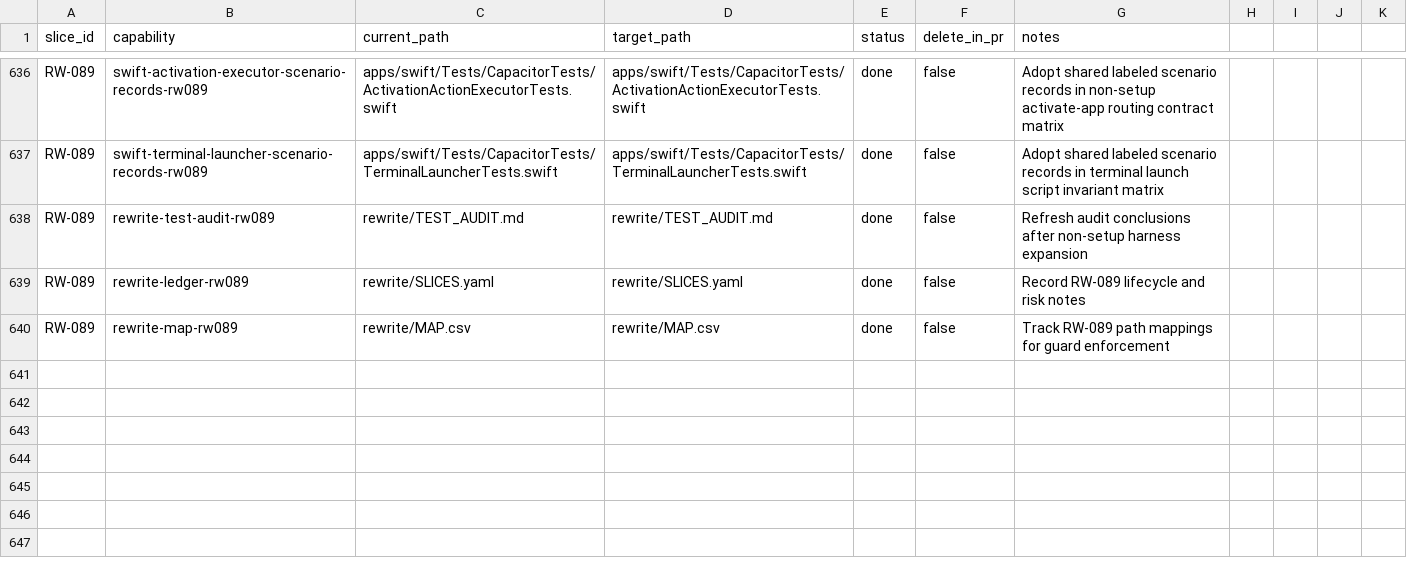
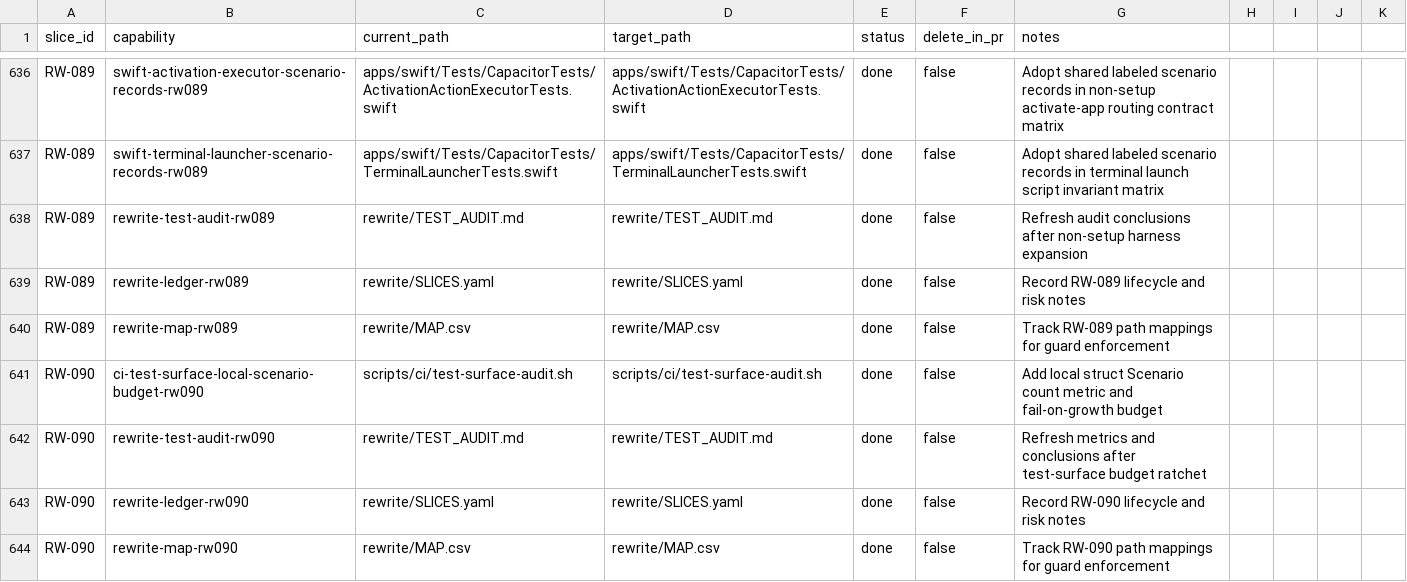
Before and after one commit to petekp/capacitor, a CSV file: rewrite/MAP.csv, drawn as a sheet; only a part is shown, gaps mark what is left out; the diff names each change by its address in the sheet, - before the commit and + after, or states it on an @@ line.

Commit message:
test(ci): complete RW-090 scenario-struct budget ratchet

```diff
--- a/rewrite/MAP.csv
+++ b/rewrite/MAP.csv
+row 641: RW-090 | ci-test-surface-local-scenario-budget-rw090 | scripts/ci/test-surface-audit.sh | scripts/ci/test-surface-audit.sh | done | false | Add local struct Scenario count metric and fail-on-growth budget
+row 642: RW-090 | rewrite-test-audit-rw090 | rewrite/TEST_AUDIT.md | rewrite/TEST_AUDIT.md | done | false | Refresh metrics and conclusions after test-surface budget ratchet
+row 643: RW-090 | rewrite-ledger-rw090 | rewrite/SLICES.yaml | rewrite/SLICES.yaml | done | false | Record RW-090 lifecycle and risk notes
+row 644: RW-090 | rewrite-map-rw090 | rewrite/MAP.csv | rewrite/MAP.csv | done | false | Track RW-090 path mappings for guard enforcement
```
Also changed, not shown: 3 other files.
